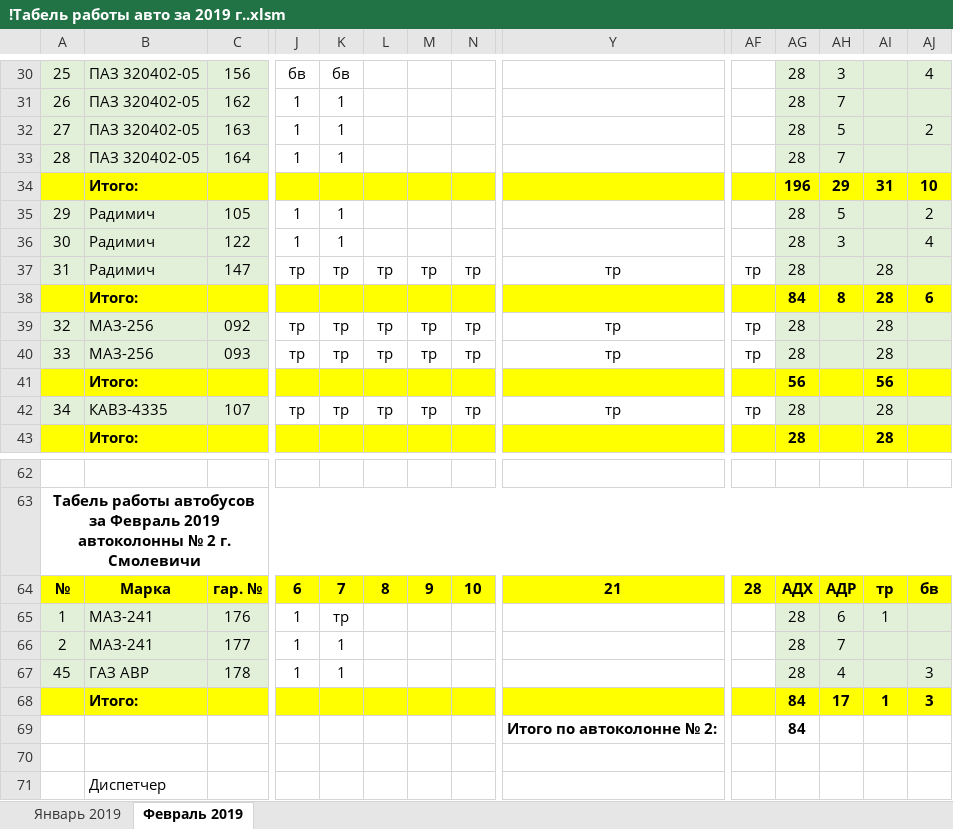
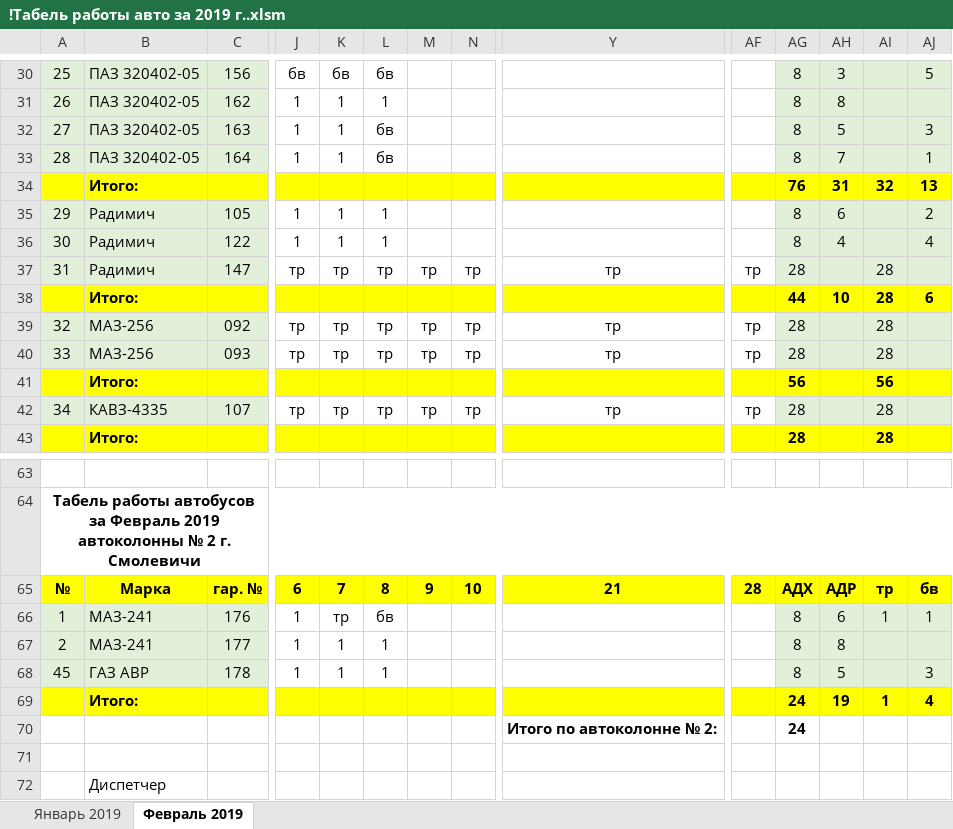
Before and after one commit to Autopark18/___MyDocuments___, an Excel workbook: Табели/!Табель работы авто за 2019 г..xlsm, sheet Февраль 2019, drawn as a sheet; only a part is shown, gaps mark what is left out; values as stored, in another font and other column widths than the file's, no borders; conditional formats not drawn; removed rows and columns are numbered as before the commit, all else as after; rows hold the shown columns only; the diff covers the shown part only; the diff names each change by its address in the sheet, - before the commit and + after, or states it on an @@ line.

```diff
--- a/Табели/!Табель работы авто за 2019 г..xlsm (sheet Февраль 2019)
+++ b/Табели/!Табель работы авто за 2019 г..xlsm (sheet Февраль 2019)
-L30: (empty)
+L30: бв
-AG30:AG33: 28
+AG30:AG33: 8
-AJ30: 4
+AJ30: 5
-L31: (empty)
+L31: 1
-AH31: 7
+AH31: 8
-L32:L33: (empty)
+L32:L33: бв
-AJ32: 2
+AJ32: 3
-AJ33: (empty)
+AJ33: 1
-row 34:  | Итого: |  |  |  |  |  |  |  |  | 196 | 29 | 31 | 10
+row 34:  | Итого: |  |  |  |  |  |  |  |  | 76 | 31 | 32 | 13
-L35:L36: (empty)
+L35:L36: 1
-AG35:AG36: 28
+AG35:AG36: 8
-AH35: 5
+AH35: 6
-AH36: 3
+AH36: 4
-AG38: 84
+AG38: 44
-AH38: 8
+AH38: 10
-L66: (empty)
+L66: бв
-AG66:AG68: 28
+AG66:AG68: 8
-AJ66: (empty)
+AJ66: 1
-L67:L68: (empty)
+L67:L68: 1
-AH67: 7
+AH67: 8
-AH68: 4
+AH68: 5
-row 68:  | Итого: |  |  |  |  |  |  |  |  | 84 | 17 | 1 | 3
-row 69:  |  |  |  |  |  |  |  | Итого по автоколонне № 2: |  | 84
+row 69:  | Итого: |  |  |  |  |  |  |  |  | 24 | 19 | 1 | 4
+row 70:  |  |  |  |  |  |  |  | Итого по автоколонне № 2: |  | 24
```
Also changed, not shown: 5 added rows, 4 removed rows and 98 edited cells elsewhere in this sheet, formulas that keep their value, Табели/!Анализ выполнения задания по водителям за 2019 г..xlsm, Табели/!Табель не работающих АСДУ за 2019 г..xlsm, 6 other files.
